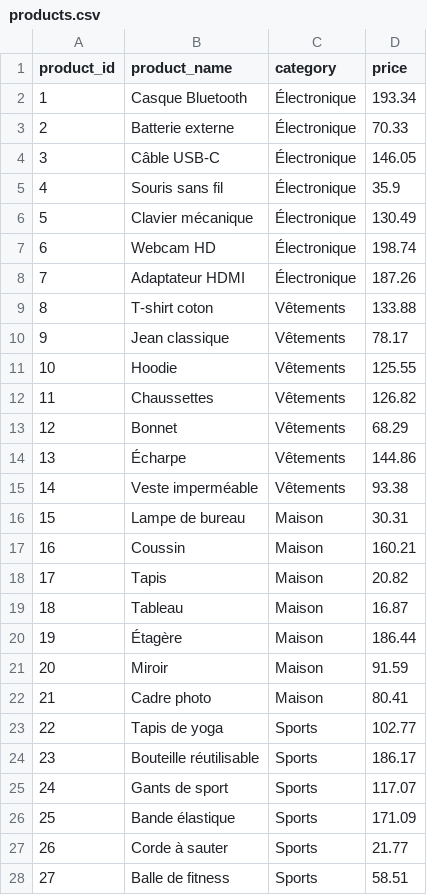
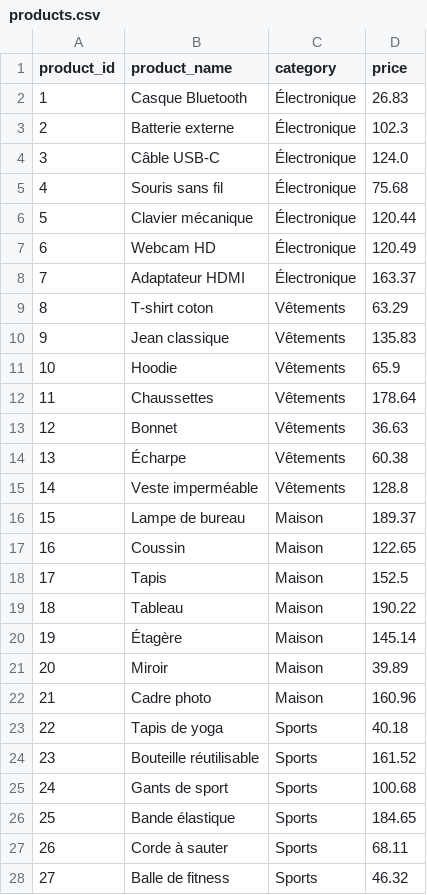
Before and after one commit to jeanfromage/ecommerce-churn-project, a CSV file: products.csv, drawn as a sheet; only a part is shown; the diff covers the shown part only.

```diff
--- a/products.csv
+++ b/products.csv
@@ -1,28 +1,28 @@
 product_id,product_name,category,price
-1,Casque Bluetooth,Électronique,193.34
-2,Batterie externe,Électronique,70.33
-3,Câble USB-C,Électronique,146.05
-4,Souris sans fil,Électronique,35.9
-5,Clavier mécanique,Électronique,130.49
-6,Webcam HD,Électronique,198.74
-7,Adaptateur HDMI,Électronique,187.26
-8,T-shirt coton,Vêtements,133.88
-9,Jean classique,Vêtements,78.17
-10,Hoodie,Vêtements,125.55
-11,Chaussettes,Vêtements,126.82
-12,Bonnet,Vêtements,68.29
-13,Écharpe,Vêtements,144.86
-14,Veste imperméable,Vêtements,93.38
-15,Lampe de bureau,Maison,30.31
-16,Coussin,Maison,160.21
-17,Tapis,Maison,20.82
-18,Tableau,Maison,16.87
-19,Étagère,Maison,186.44
-20,Miroir,Maison,91.59
-21,Cadre photo,Maison,80.41
-22,Tapis de yoga,Sports,102.77
-23,Bouteille réutilisable,Sports,186.17
-24,Gants de sport,Sports,117.07
-25,Bande élastique,Sports,171.09
-26,Corde à sauter,Sports,21.77
-27,Balle de fitness,Sports,58.51
+1,Casque Bluetooth,Électronique,26.83
+2,Batterie externe,Électronique,102.3
+3,Câble USB-C,Électronique,124.0
+4,Souris sans fil,Électronique,75.68
+5,Clavier mécanique,Électronique,120.44
+6,Webcam HD,Électronique,120.49
+7,Adaptateur HDMI,Électronique,163.37
+8,T-shirt coton,Vêtements,63.29
+9,Jean classique,Vêtements,135.83
+10,Hoodie,Vêtements,65.9
+11,Chaussettes,Vêtements,178.64
+12,Bonnet,Vêtements,36.63
+13,Écharpe,Vêtements,60.38
+14,Veste imperméable,Vêtements,128.8
+15,Lampe de bureau,Maison,189.37
+16,Coussin,Maison,122.65
+17,Tapis,Maison,152.5
+18,Tableau,Maison,190.22
+19,Étagère,Maison,145.14
+20,Miroir,Maison,39.89
+21,Cadre photo,Maison,160.96
+22,Tapis de yoga,Sports,40.18
+23,Bouteille réutilisable,Sports,161.52
+24,Gants de sport,Sports,100.68
+25,Bande élastique,Sports,184.65
+26,Corde à sauter,Sports,68.11
+27,Balle de fitness,Sports,46.32
```
Also changed, not shown: 8 edited cells elsewhere in this file, customers.csv, order_items.csv, 10 other files.
